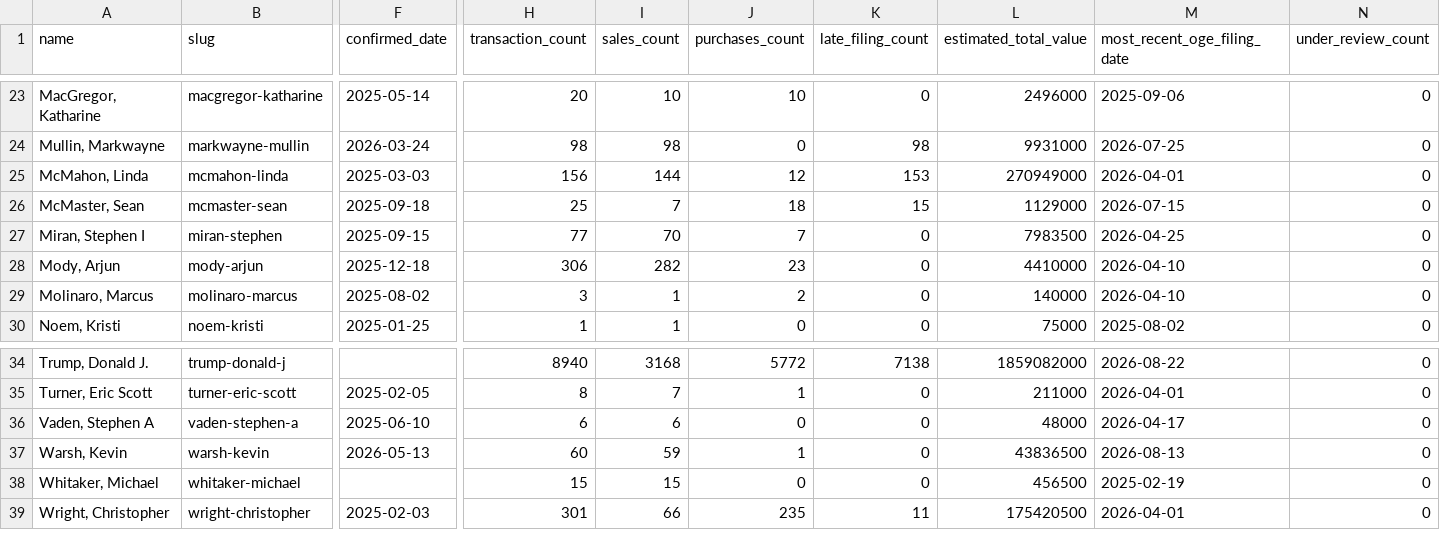
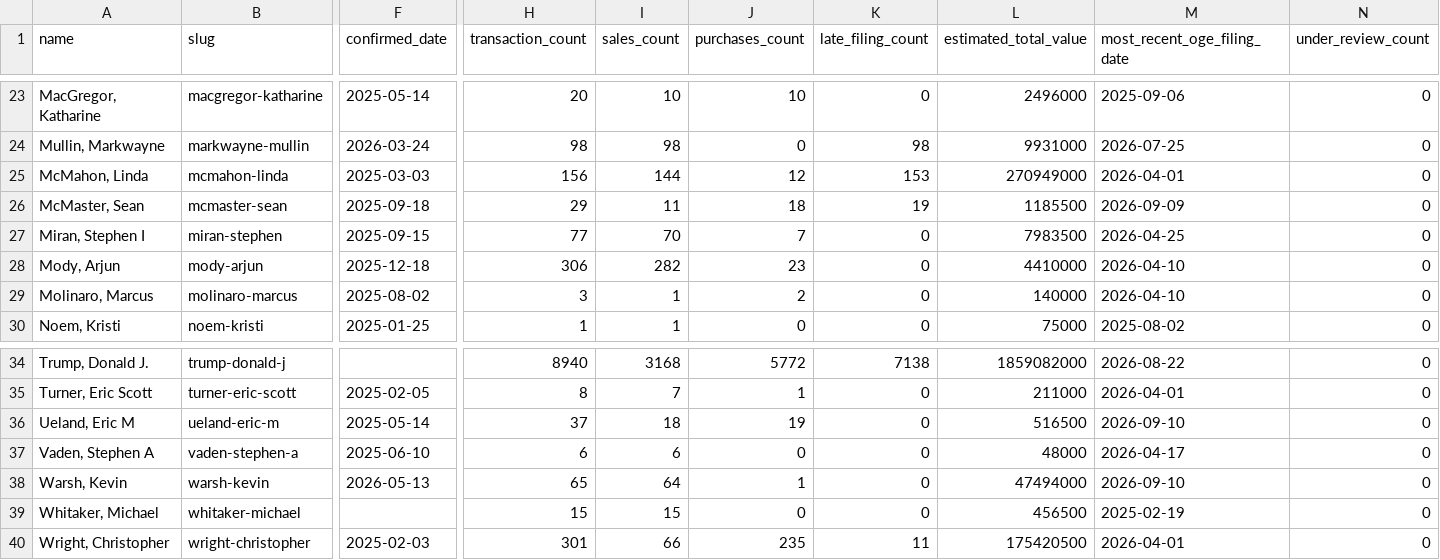
Before and after one commit to tbrown034/open-cabinet, a CSV file: public/data/officials-summary.csv, drawn as a sheet; only a part is shown, gaps mark what is left out; addresses are those after the commit; rows hold the shown columns only; the diff names each change by its address in the sheet, - before the commit and + after, or states it on an @@ line.

```diff
--- a/public/data/officials-summary.csv
+++ b/public/data/officials-summary.csv
-H26 (transaction_count): 25
+H26 (transaction_count): 29
-I26 (sales_count): 7
+I26 (sales_count): 11
-K26 (late_filing_count): 15
+K26 (late_filing_count): 19
-L26 (estimated_total_value): 1129000
+L26 (estimated_total_value): 1185500
-M26 (most_recent_oge_filing_date): 2026-07-15
+M26 (most_recent_oge_filing_date): 2026-09-09
+row 36: Ueland, Eric M | ueland-eric-m | 2025-05-14 | 37 | 18 | 19 | 0 | 516500 | 2026-09-10 | 0
-H38 (transaction_count): 60
+H38 (transaction_count): 65
-I38 (sales_count): 59
+I38 (sales_count): 64
-L38 (estimated_total_value): 43836500
+L38 (estimated_total_value): 47494000
-M38 (most_recent_oge_filing_date): 2026-08-13
+M38 (most_recent_oge_filing_date): 2026-09-10
```
Also changed, not shown: 31 other files.
